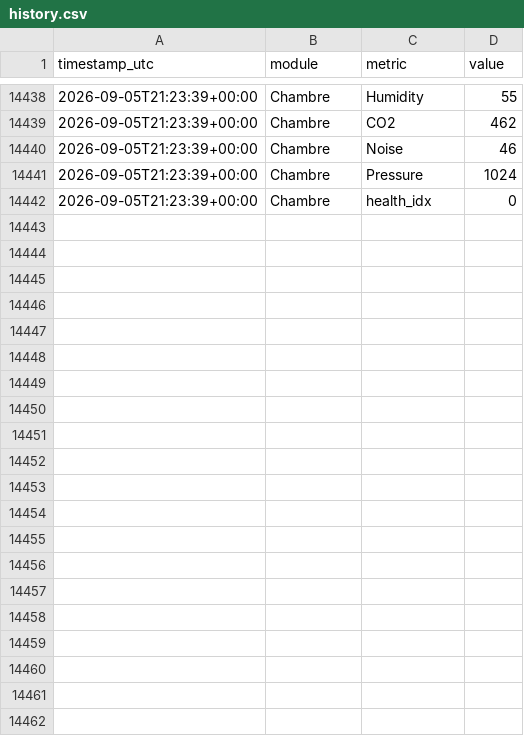
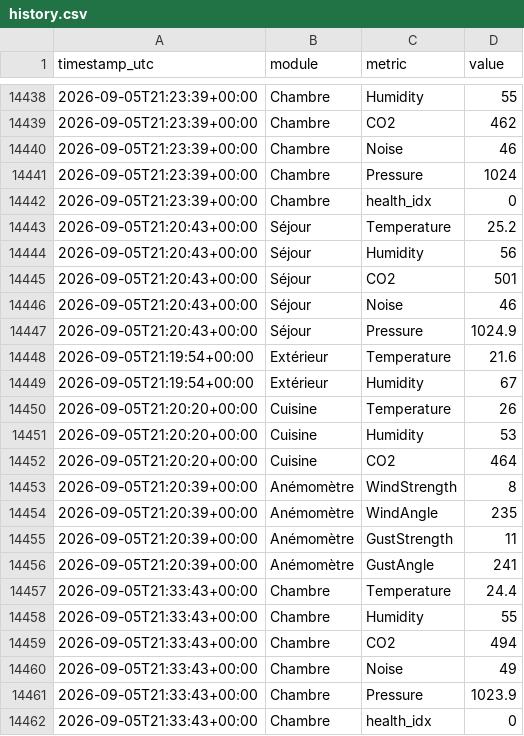
Before and after one commit to basilelacroix25/meteo-dashboard, a CSV file: data/history.csv, drawn as a sheet; only a part is shown, gaps mark what is left out; the diff names each change by its address in the sheet, - before the commit and + after, or states it on an @@ line.

```diff
--- a/data/history.csv
+++ b/data/history.csv
+row 14443: 2026-09-05T21:20:43+00:00 | Séjour | Temperature | 25.2
+row 14444: 2026-09-05T21:20:43+00:00 | Séjour | Humidity | 56
+row 14445: 2026-09-05T21:20:43+00:00 | Séjour | CO2 | 501
+row 14446: 2026-09-05T21:20:43+00:00 | Séjour | Noise | 46
+row 14447: 2026-09-05T21:20:43+00:00 | Séjour | Pressure | 1024.9
+row 14448: 2026-09-05T21:19:54+00:00 | Extérieur | Temperature | 21.6
+row 14449: 2026-09-05T21:19:54+00:00 | Extérieur | Humidity | 67
+row 14450: 2026-09-05T21:20:20+00:00 | Cuisine | Temperature | 26
+row 14451: 2026-09-05T21:20:20+00:00 | Cuisine | Humidity | 53
+row 14452: 2026-09-05T21:20:20+00:00 | Cuisine | CO2 | 464
+row 14453: 2026-09-05T21:20:39+00:00 | Anémomètre | WindStrength | 8
+row 14454: 2026-09-05T21:20:39+00:00 | Anémomètre | WindAngle | 235
+row 14455: 2026-09-05T21:20:39+00:00 | Anémomètre | GustStrength | 11
+row 14456: 2026-09-05T21:20:39+00:00 | Anémomètre | GustAngle | 241
+row 14457: 2026-09-05T21:33:43+00:00 | Chambre | Temperature | 24.4
+row 14458: 2026-09-05T21:33:43+00:00 | Chambre | Humidity | 55
+row 14459: 2026-09-05T21:33:43+00:00 | Chambre | CO2 | 494
+row 14460: 2026-09-05T21:33:43+00:00 | Chambre | Noise | 49
+row 14461: 2026-09-05T21:33:43+00:00 | Chambre | Pressure | 1023.9
+row 14462: 2026-09-05T21:33:43+00:00 | Chambre | health_idx | 0
```
Also changed, not shown: 1 other file.
